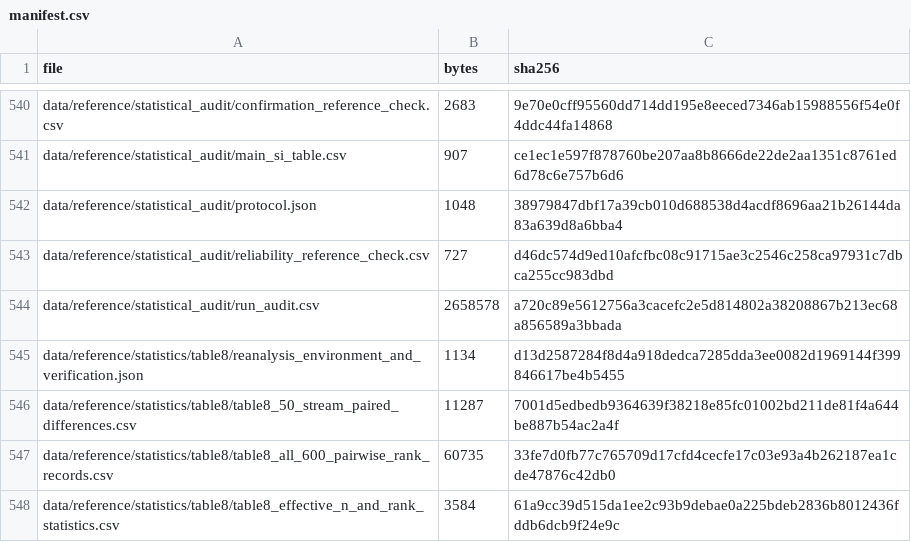
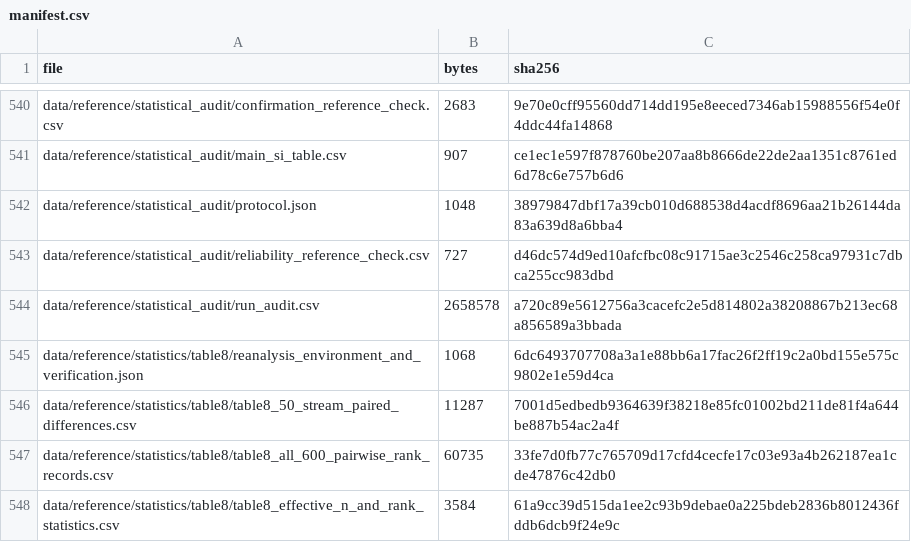
Before and after one commit to sisink-ing/completion-sound-monitoring-access, a CSV file: data/manifest.csv, drawn as a sheet; only a part is shown, gaps mark what is left out.

```diff
--- a/data/manifest.csv
+++ b/data/manifest.csv
@@ -544,3 +544,3 @@ data/reference/statistical_audit/reliability_reference_check.csv,727,d46dc574d9e
 data/reference/statistical_audit/run_audit.csv,2658578,a720c89e5612756a3cacefc2e5d814802a38208867b213ec68a856589a3bbada
-data/reference/statistics/table8/reanalysis_environment_and_verification.json,1134,d13d2587284f8d4a918dedca7285dda3ee0082d1969144f399846617be4b5455
+data/reference/statistics/table8/reanalysis_environment_and_verification.json,1068,6dc6493707708a3a1e88bb6a17fac26f2ff19c2a0bd155e575c9802e1e59d4ca
 data/reference/statistics/table8/table8_50_stream_paired_differences.csv,11287,7001d5edbedb9364639f38218e85fc01002bd211de81f4a644be887b54ac2a4f
```
Also changed, not shown: 3 other files.
